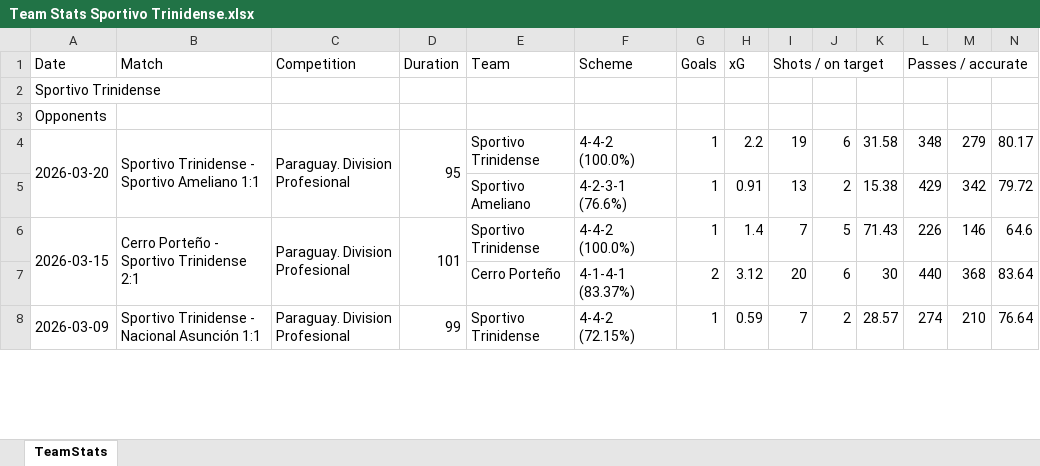
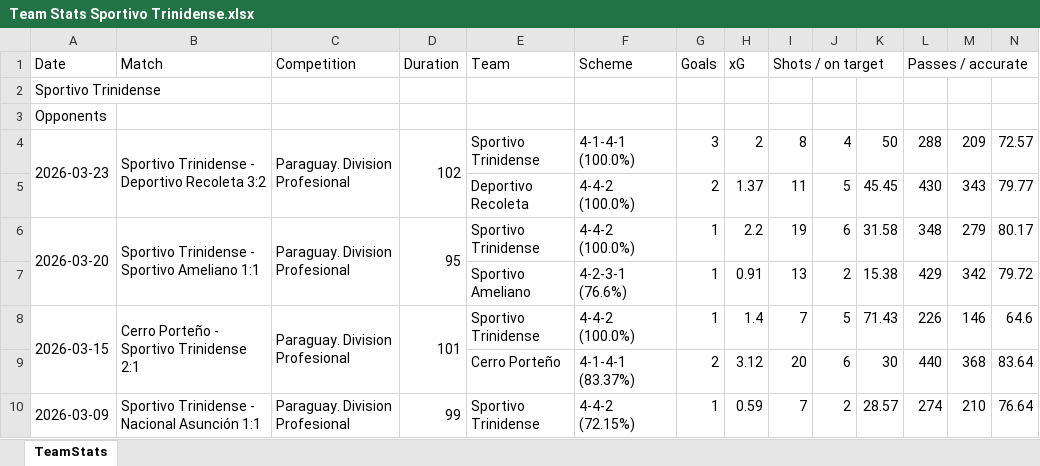
Before and after one commit to nelsonmendo93/MZ, an Excel workbook: data/Team Stats Sportivo Trinidense.xlsx, sheet TeamStats, drawn as a sheet; only a part is shown; values as stored, in another font and other column widths than the file's, no borders; rows hold the shown columns only; the diff names each change by its address in the sheet, - before the commit and + after, or states it on an @@ line.

```diff
--- a/data/Team Stats Sportivo Trinidense.xlsx (sheet TeamStats)
+++ b/data/Team Stats Sportivo Trinidense.xlsx (sheet TeamStats)
+row 4: 2026-03-23 | Sportivo Trinidense - Deportivo Recoleta 3:2 | Paraguay. Division Profesional | 102 | Sportivo Trinidense | 4-1-4-1 (100.0%) | 3 | 2 | 8 | 4 | 50 | 288 | 209 | 72.57
+row 5:  |  |  |  | Deportivo Recoleta | 4-4-2 (100.0%) | 2 | 1.37 | 11 | 5 | 45.45 | 430 | 343 | 79.77
```
Also changed, not shown: data/Team Stats 2 de Mayo.xlsx, data/Team Stats Deportivo Recoleta.xlsx, 2 other files.
